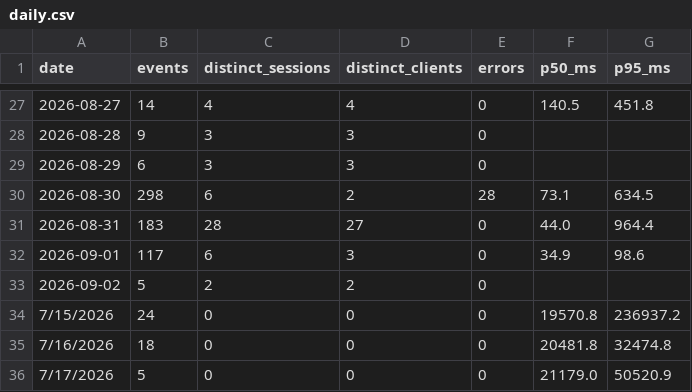
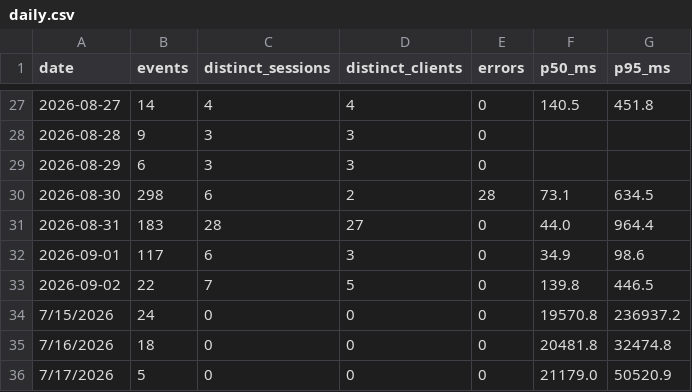
Before and after one commit to CalCOFI/analytics, a CSV file: static/data/hex_log/daily.csv, drawn as a sheet; only a part is shown, gaps mark what is left out.

```diff
--- a/static/data/hex_log/daily.csv
+++ b/static/data/hex_log/daily.csv
@@ -32,3 +32,3 @@ date,events,distinct_sessions,distinct_clients,errors,p50_ms,p95_ms
 2026-09-01,117,6,3,0,34.9,98.6
-2026-09-02,5,2,2,0,,
+2026-09-02,22,7,5,0,139.8,446.5
 7/15/2026 ,24,0,0,0,19570.8,236937.2
```
Also changed, not shown: static/data/daily/oceano.csv, static/data/daily/ucla-monitoring-map.csv, 37 other files.
